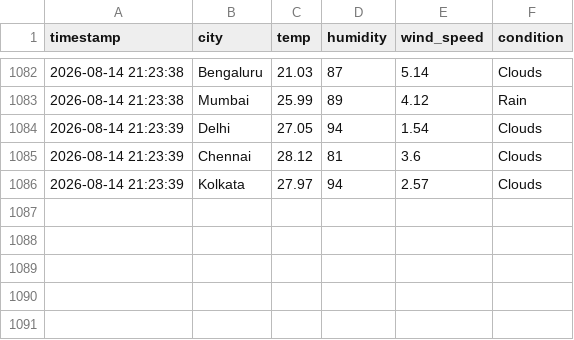
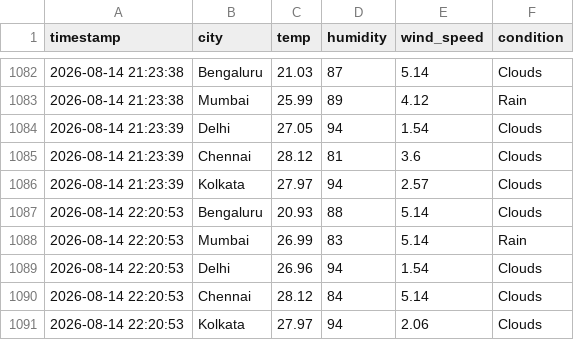
Before and after one commit to zakvanzakvan86-dev/weather-dashboard-data, a CSV file: weather_log.csv, drawn as a sheet; only a part is shown, gaps mark what is left out.

```diff
--- a/weather_log.csv
+++ b/weather_log.csv
@@ -1086 +1086,6 @@ timestamp,city,temp,humidity,wind_speed,condition
 2026-08-14 21:23:39,Kolkata,27.97,94,2.57,Clouds
+2026-08-14 22:20:53,Bengaluru,20.93,88,5.14,Clouds
+2026-08-14 22:20:53,Mumbai,26.99,83,5.14,Rain
+2026-08-14 22:20:53,Delhi,26.96,94,1.54,Clouds
+2026-08-14 22:20:53,Chennai,28.12,84,5.14,Clouds
+2026-08-14 22:20:53,Kolkata,27.97,94,2.06,Clouds
```
